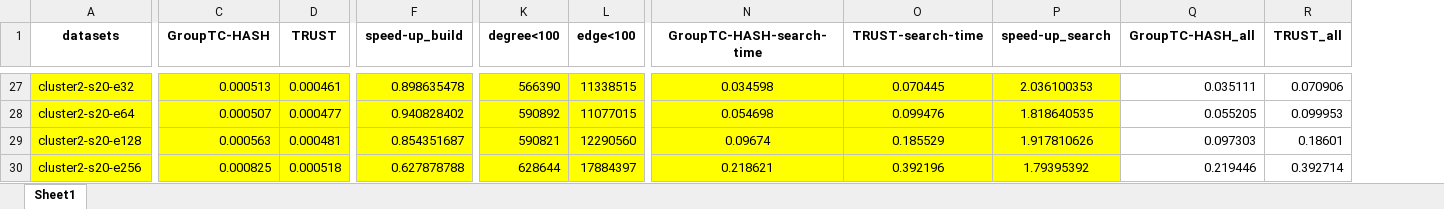
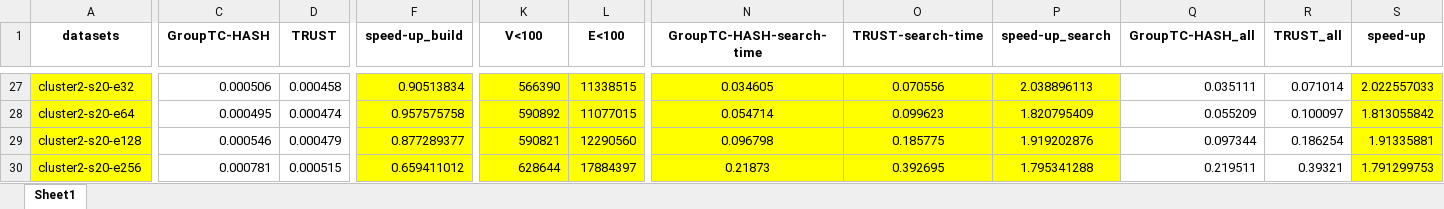
Before and after one commit to Nanqipro/TC_Log_result_processing, an Excel workbook: draw_graph/TrustVSGroupTC/lowDegree-buildIndex.xlsx, sheet Sheet1, drawn as a sheet; only a part is shown, gaps mark what is left out; values as stored, in another font and other column widths than the file's, no borders; the diff covers the shown part only; the diff names each change by its address in the sheet, - before the commit and + after, or states it on an @@ line.

```diff
--- a/draw_graph/TrustVSGroupTC/lowDegree-buildIndex.xlsx (sheet Sheet1)
+++ b/draw_graph/TrustVSGroupTC/lowDegree-buildIndex.xlsx (sheet Sheet1)
+column S (speed-up), rows 27-30: 2.022557033 | 1.813055842 | 1.91335881 | 1.791299753
-K1: degree<100
+K1: V<100
-L1: edge<100
+L1: E<100
-C27 (GroupTC-HASH): 0.000513
+C27 (GroupTC-HASH): 0.000506
-C27:D30 fill: #FFFF00
+C27:D30 fill: none
-D27 (TRUST): 0.000461
+D27 (TRUST): 0.000458
-F27 (speed-up_build): 0.898635478
+F27 (speed-up_build): 0.90513834
-N27 (GroupTC-HASH-search-time): 0.034598
+N27 (GroupTC-HASH-search-time): 0.034605
-O27 (TRUST-search-time): 0.070445
+O27 (TRUST-search-time): 0.070556
-P27 (speed-up_search): 2.036100353
+P27 (speed-up_search): 2.038896113
-R27 (TRUST_all): 0.070906
+R27 (TRUST_all): 0.071014
-C28 (GroupTC-HASH): 0.000507
+C28 (GroupTC-HASH): 0.000495
-D28 (TRUST): 0.000477
+D28 (TRUST): 0.000474
-F28 (speed-up_build): 0.940828402
+F28 (speed-up_build): 0.957575758
-N28 (GroupTC-HASH-search-time): 0.054698
+N28 (GroupTC-HASH-search-time): 0.054714
-O28 (TRUST-search-time): 0.099476
+O28 (TRUST-search-time): 0.099623
-P28 (speed-up_search): 1.818640535
+P28 (speed-up_search): 1.820795409
-Q28 (GroupTC-HASH_all): 0.055205
+Q28 (GroupTC-HASH_all): 0.055209
-R28 (TRUST_all): 0.099953
+R28 (TRUST_all): 0.100097
-C29 (GroupTC-HASH): 0.000563
+C29 (GroupTC-HASH): 0.000546
-D29 (TRUST): 0.000481
+D29 (TRUST): 0.000479
-F29 (speed-up_build): 0.854351687
+F29 (speed-up_build): 0.877289377
-N29 (GroupTC-HASH-search-time): 0.09674
+N29 (GroupTC-HASH-search-time): 0.096798
-O29 (TRUST-search-time): 0.185529
+O29 (TRUST-search-time): 0.185775
-P29 (speed-up_search): 1.917810626
+P29 (speed-up_search): 1.919202876
-Q29 (GroupTC-HASH_all): 0.097303
+Q29 (GroupTC-HASH_all): 0.097344
-R29 (TRUST_all): 0.18601
+R29 (TRUST_all): 0.186254
-C30 (GroupTC-HASH): 0.000825
+C30 (GroupTC-HASH): 0.000781
-D30 (TRUST): 0.000518
+D30 (TRUST): 0.000515
-F30 (speed-up_build): 0.627878788
+F30 (speed-up_build): 0.659411012
-N30 (GroupTC-HASH-search-time): 0.218621
+N30 (GroupTC-HASH-search-time): 0.21873
-O30 (TRUST-search-time): 0.392196
+O30 (TRUST-search-time): 0.392695
-P30 (speed-up_search): 1.79395392
+P30 (speed-up_search): 1.795341288
-Q30 (GroupTC-HASH_all): 0.219446
+Q30 (GroupTC-HASH_all): 0.219511
-R30 (TRUST_all): 0.392714
+R30 (TRUST_all): 0.39321
```
Also changed, not shown: 90 edited cells and cell formats elsewhere in this sheet, draw_graph/TrustVSGroupTC/lowDegree-all.xlsx, 15 other files.
